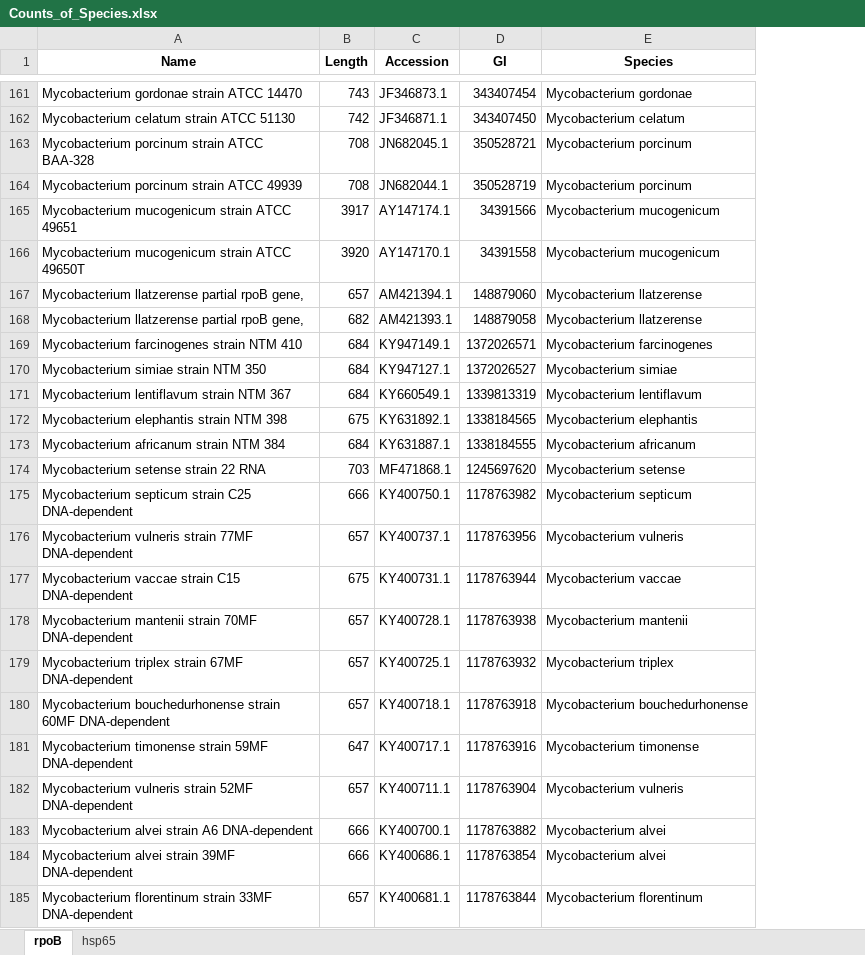
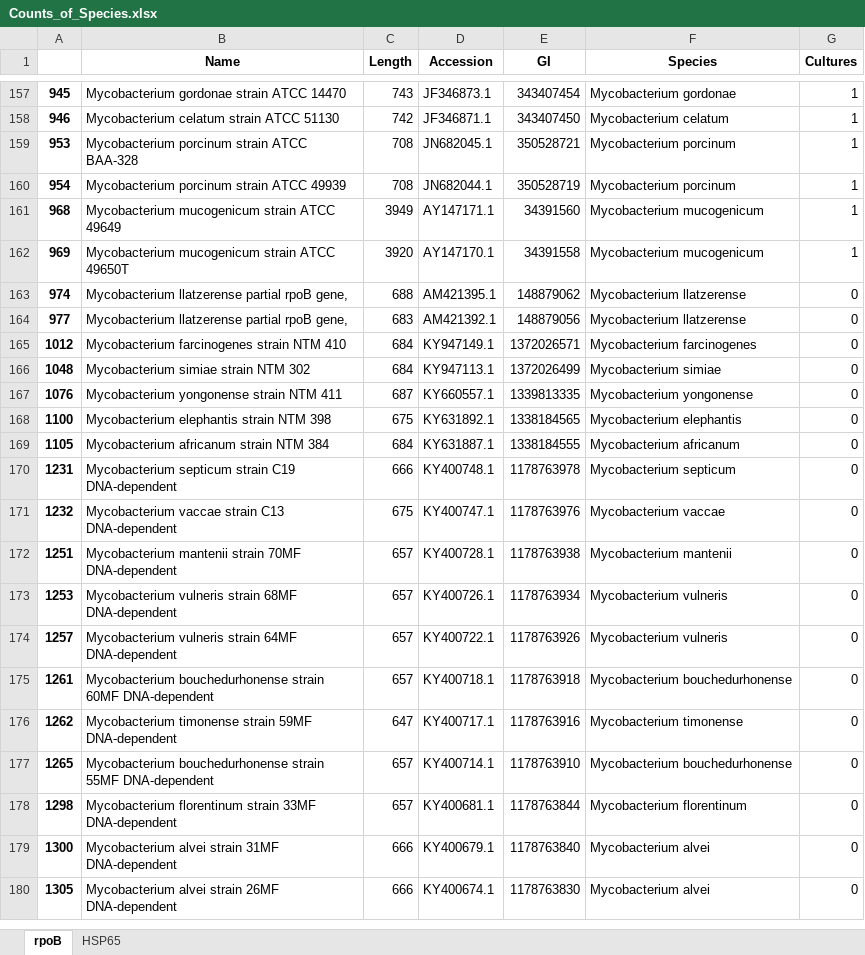
Before and after one commit to glickmac/Database, an Excel workbook: Counts_of_Species.xlsx, sheet rpoB, drawn as a sheet; only a part is shown, gaps mark what is left out; values as stored, in another font and other column widths than the file's, no borders; removed rows and columns are numbered as before the commit, all else as after; the diff covers the shown part only; the diff names each change by its address in the sheet, - before the commit and + after, or states it on an @@ line.

Commit message:
Updated count of species 188 hsp65 and 131 rpoB

```diff
--- a/Counts_of_Species.xlsx (sheet rpoB)
+++ b/Counts_of_Species.xlsx (sheet rpoB)
-sheet tab: hsp65
+sheet tab: HSP65
+column A, rows 157-160: 945 | 946 | 953 | 954; rows 162-166: 969 | 974 | 977 | 1012 | 1048; rows 168-173: 1100 | 1105 | 1231 | 1232 | 1251 | 1253; rows 175-176: 1261 | 1262; row 178: 1298
+column G (Cultures), rows 157-160: all 1; rows 162-166: 1 | 0 | 0 | 0 | 0; rows 168-173: all 0; rows 175-176: 0 | 0; row 178: 0
-row 165: Mycobacterium mucogenicum strain ATCC 49651 | 3917 | AY147174.1 | 34391566 | Mycobacterium mucogenicum
+row 161: 968 | Mycobacterium mucogenicum strain ATCC 49649 | 3949 | AY147171.1 | 34391560 | Mycobacterium mucogenicum | 1
-C163 (Length): 657
+C163 (Length): 688
-D163 (Accession): AM421394.1
+D163 (Accession): AM421395.1
-E163 (GI): 148879060
+E163 (GI): 148879062
-C164 (Length): 682
+C164 (Length): 683
-D164 (Accession): AM421393.1
+D164 (Accession): AM421392.1
-E164 (GI): 148879058
+E164 (GI): 148879056
-B166 (Name): Mycobacterium simiae strain NTM 350
+B166 (Name): Mycobacterium simiae strain NTM 302
-D166 (Accession): KY947127.1
+D166 (Accession): KY947113.1
-E166 (GI): 1372026527
+E166 (GI): 1372026499
-row 171: Mycobacterium lentiflavum strain NTM 367 | 684 | KY660549.1 | 1339813319 | Mycobacterium lentiflavum
+row 167: 1076 | Mycobacterium yongonense strain NTM 411 | 687 | KY660557.1 | 1339813335 | Mycobacterium yongonense | 0
-row 174: Mycobacterium setense strain 22 RNA | 703 | MF471868.1 | 1245697620 | Mycobacterium setense
-B170 (Name): …septicum strain C25 DNA-dependent
+B170 (Name): …septicum strain C19 DNA-dependent
-D170 (Accession): KY400750.1
+D170 (Accession): KY400748.1
-E170 (GI): 1178763982
+E170 (GI): 1178763978
-row 176: Mycobacterium vulneris strain 77MF DNA-dependent | 657 | KY400737.1 | 1178763956 | Mycobacterium vulneris
-B171 (Name): Mycobacterium vaccae strain C15 DNA-dependent
+B171 (Name): Mycobacterium vaccae strain C13 DNA-dependent
-D171 (Accession): KY400731.1
+D171 (Accession): KY400747.1
-E171 (GI): 1178763944
+E171 (GI): 1178763976
-B173 (Name): Mycobacterium triplex strain 67MF DNA-dependent
+B173 (Name): Mycobacterium vulneris strain 68MF DNA-dependent
-D173 (Accession): KY400725.1
+D173 (Accession): KY400726.1
-E173 (GI): 1178763932
+E173 (GI): 1178763934
-F173 (Species): Mycobacterium triplex
+F173 (Species): Mycobacterium vulneris
+row 174: 1257 | Mycobacterium vulneris strain 64MF DNA-dependent | 657 | KY400722.1 | 1178763926 | Mycobacterium vulneris | 0
-row 182: Mycobacterium vulneris strain 52MF DNA-dependent | 657 | KY400711.1 | 1178763904 | Mycobacterium vulneris
-row 183: Mycobacterium alvei strain A6 DNA-dependent | 666 | KY400700.1 | 1178763882 | Mycobacterium alvei
-row 184: Mycobacterium alvei strain 39MF DNA-dependent | 666 | KY400686.1 | 1178763854 | Mycobacterium alvei
+row 177: 1265 | Mycobacterium bouchedurhonense strain 55MF DNA-dependent | 657 | KY400714.1 | 1178763910 | Mycobacterium bouchedurhonense | 0
+row 179: 1300 | Mycobacterium alvei strain 31MF DNA-dependent | 666 | KY400679.1 | 1178763840 | Mycobacterium alvei | 0
+row 180: 1305 | Mycobacterium alvei strain 26MF DNA-dependent | 666 | KY400674.1 | 1178763830 | Mycobacterium alvei | 0
```
Also changed, not shown: 40 added rows, 42 removed rows and 41 edited cells elsewhere in this sheet.
